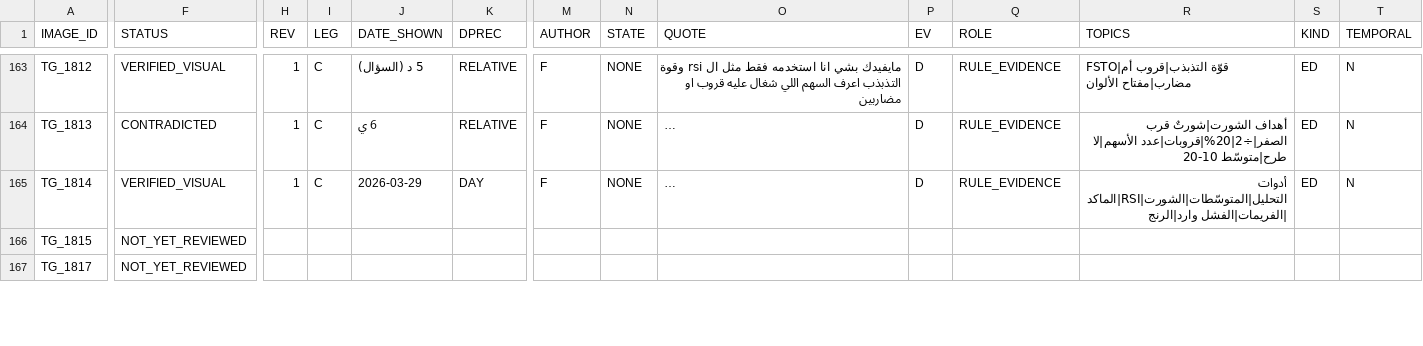
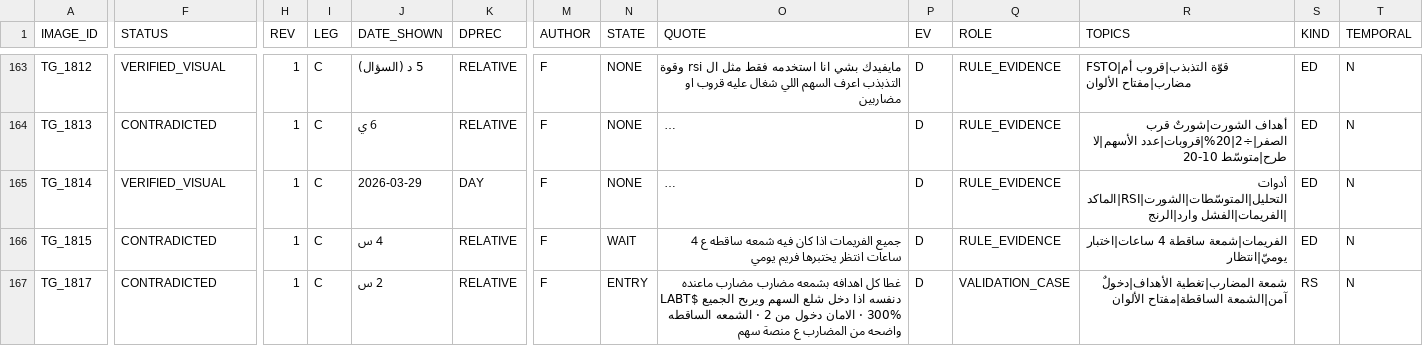
Before and after one commit to sam72x1/Super_Stocks, a CSV file: fm_forensics/reread/VISUAL_REREAD_REGISTER.csv, drawn as a sheet; only a part is shown, gaps mark what is left out; long unchanged cells end in …; the diff covers the shown part only; the diff names each change by its address in the sheet, - before the commit and + after, or states it on an @@ line.

```diff
--- a/fm_forensics/reread/VISUAL_REREAD_REGISTER.csv
+++ b/fm_forensics/reread/VISUAL_REREAD_REGISTER.csv
-F166:F167 (STATUS): NOT_YET_REVIEWED
+F166:F167 (STATUS): CONTRADICTED
-H166:H167 (REV): (empty)
+H166:H167 (REV): 1
-I166:I167 (LEG): (empty)
+I166:I167 (LEG): C
-J166 (DATE_SHOWN): (empty)
+J166 (DATE_SHOWN): 4 س
-K166:K167 (DPREC): (empty)
+K166:K167 (DPREC): RELATIVE
-M166:M167 (AUTHOR): (empty)
+M166:M167 (AUTHOR): F
-N166 (STATE): (empty)
+N166 (STATE): WAIT
-O166 (QUOTE): (empty)
+O166 (QUOTE): جميع الفريمات اذا كان فيه شمعه ساقطه ع 4 ساعات انتظر يختبرها فريم يومي
-P166:P167 (EV): (empty)
+P166:P167 (EV): D
-Q166 (ROLE): (empty)
+Q166 (ROLE): RULE_EVIDENCE
-R166 (TOPICS): (empty)
+R166 (TOPICS): الفريمات|شمعة ساقطة 4 ساعات|اختبار يوميّ|انتظار
-S166 (KIND): (empty)
+S166 (KIND): ED
-T166:T167 (TEMPORAL): (empty)
+T166:T167 (TEMPORAL): N
-J167 (DATE_SHOWN): (empty)
+J167 (DATE_SHOWN): 2 س
-N167 (STATE): (empty)
+N167 (STATE): ENTRY
-O167 (QUOTE): (empty)
+O167 (QUOTE): غطا كل اهدافه بشمعه مضارب مضارب ماعنده دنفسه اذا دخل شلع السهم ويربح الجميع $LABT 300% · الامان دخول من 2 · الشمعه الساقطه واضحه من المضارب ع منصة سهم
-Q167 (ROLE): (empty)
+Q167 (ROLE): VALIDATION_CASE
-R167 (TOPICS): (empty)
+R167 (TOPICS): شمعة المضارب|تغطية الأهداف|دخولٌ آمن|الشمعة الساقطة|مفتاح الألوان
-S167 (KIND): (empty)
+S167 (KIND): RS
```
Also changed, not shown: 102 edited cells elsewhere in this file, fm_forensics/reread/REREAD_CORRECTIONS.csv, 2 other files.
